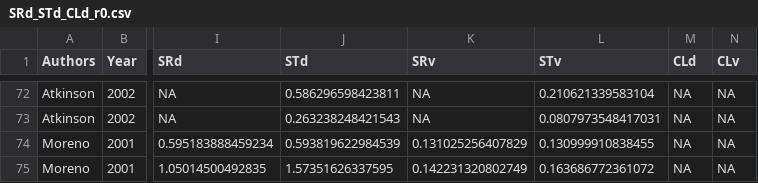
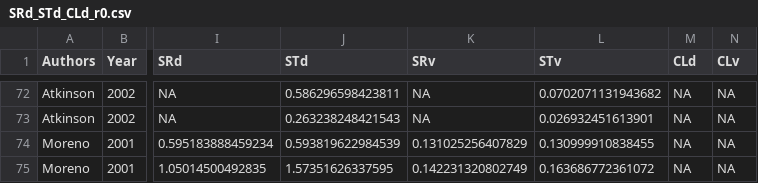
Before and after one commit to yehaisong/R_meta2017, a CSV file: SRd_STd_CLd_r0.csv, drawn as a sheet; only a part is shown, gaps mark what is left out; the diff covers the shown part only; the diff names each change by its address in the sheet, - before the commit and + after, or states it on an @@ line.

```diff
--- a/SRd_STd_CLd_r0.csv
+++ b/SRd_STd_CLd_r0.csv
-L72 (STv): 0.210621339583104
+L72 (STv): 0.0702071131943682
-L73 (STv): 0.0807973548417031
+L73 (STv): 0.026932451613901
```
Also changed, not shown: 33 edited cells elsewhere in this file, 3 other files.
